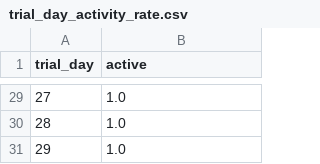
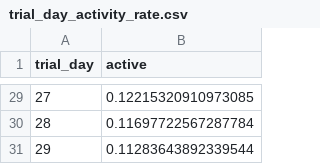
Before and after one commit to Petrepanntech/Splendour-Analytics, a CSV file: outputs/tables/trial_day_activity_rate.csv, drawn as a sheet; only a part is shown, gaps mark what is left out; the diff covers the shown part only.

```diff
--- a/outputs/tables/trial_day_activity_rate.csv
+++ b/outputs/tables/trial_day_activity_rate.csv
@@ -29,3 +29,3 @@ trial_day,active
-27,1.0
-28,1.0
-29,1.0
+27,0.12215320910973085
+28,0.11697722567287784
+29,0.11283643892339544
```
Also changed, not shown: 27 edited cells elsewhere in this file, outputs/tables/conversion_driver_activity_stats.csv, outputs/tables/goal_summary.csv, 11 other files.
